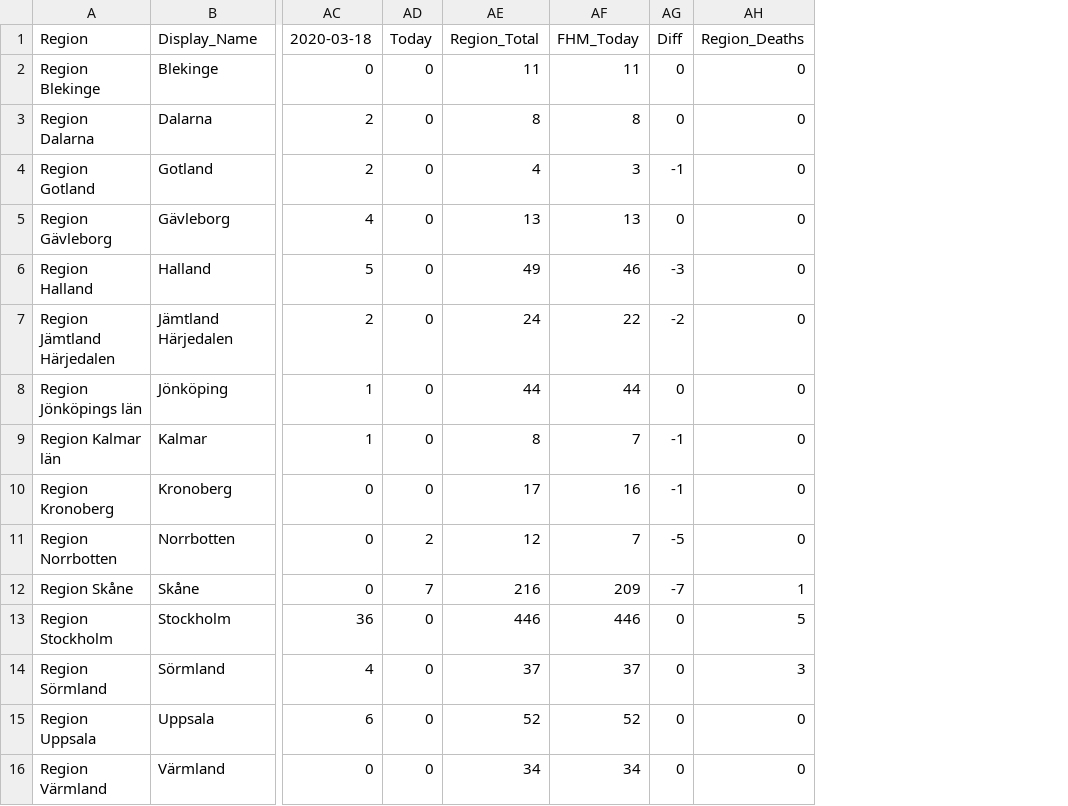
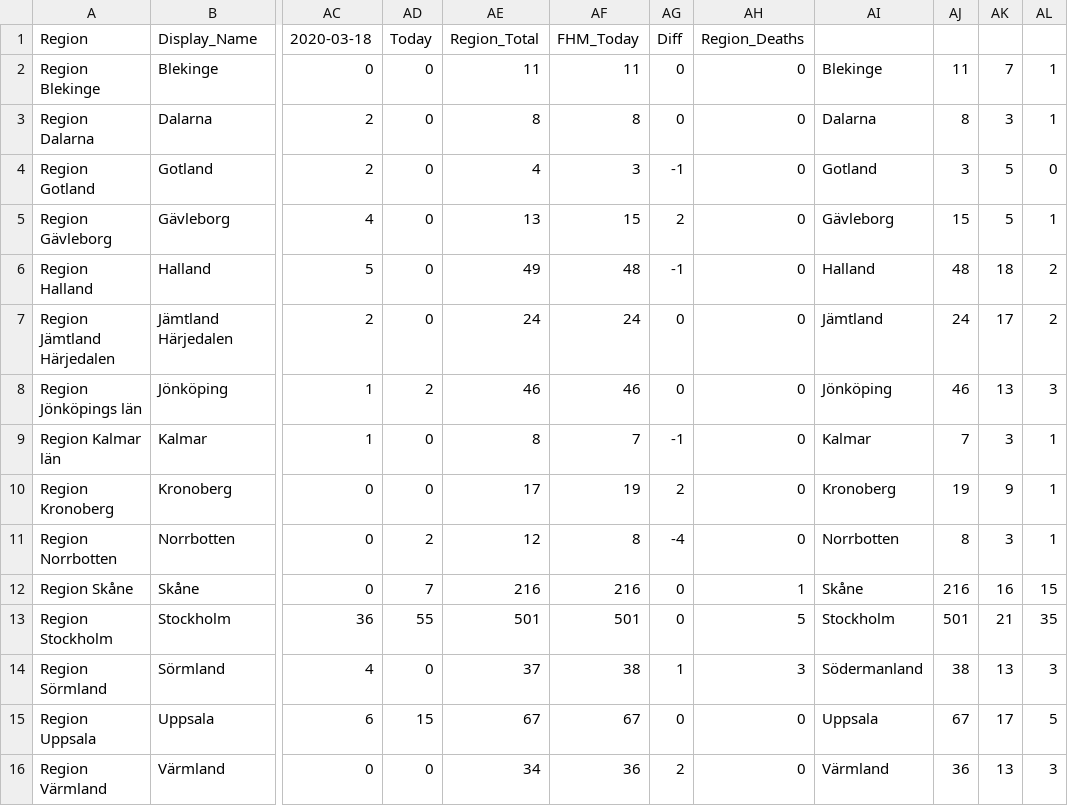
Before and after one commit to elinlutz/gatsby-map, a CSV file: src/data/Tidsserie.csv, drawn as a sheet; only a part is shown, gaps mark what is left out; the diff covers the shown part only; the diff names each change by its address in the sheet, - before the commit and + after, or states it on an @@ line.

```diff
--- a/src/data/Tidsserie.csv
+++ b/src/data/Tidsserie.csv
+column AI, rows 2-16: Blekinge | Dalarna | Gotland | Gävleborg | Halland | Jämtland | Jönköping | Kalmar | Kronoberg | Norrbotten | Skåne | Stockholm | Södermanland | Uppsala | Värmland
+column AJ, rows 2-16: 11 | 8 | 3 | 15 | 48 | 24 | 46 | 7 | 19 | 8 | 216 | 501 | 38 | 67 | 36
+column AK, rows 2-16: 7 | 3 | 5 | 5 | 18 | 17 | 13 | 3 | 9 | 3 | 16 | 21 | 13 | 17 | 13
+column AL, rows 2-16: 1 | 1 | 0 | 1 | 2 | 2 | 3 | 1 | 1 | 1 | 15 | 35 | 3 | 5 | 3
-AF5: 13
+AF5: 15
-AG5: 0
+AG5: 2
-AF6: 46
+AF6: 48
-AG6: -3
+AG6: -1
-AF7: 22
+AF7: 24
-AG7: -2
+AG7: 0
-AD8: 0
+AD8: 2
-AE8: 44
+AE8: 46
-AF8: 44
+AF8: 46
-AF10: 16
+AF10: 19
-AG10: -1
+AG10: 2
-AF11: 7
+AF11: 8
-AG11: -5
+AG11: -4
-AF12: 209
+AF12: 216
-AG12: -7
+AG12: 0
-AD13: 0
+AD13: 55
-AE13: 446
+AE13: 501
-AF13: 446
+AF13: 501
-AF14: 37
+AF14: 38
-AG14: 0
+AG14: 1
-AD15: 0
+AD15: 15
-AE15: 52
+AE15: 67
-AF15: 52
+AF15: 67
-AF16: 34
+AF16: 36
-AG16: 0
+AG16: 2
```
Also changed, not shown: 18 edited cells elsewhere in this file, 1 other file.
